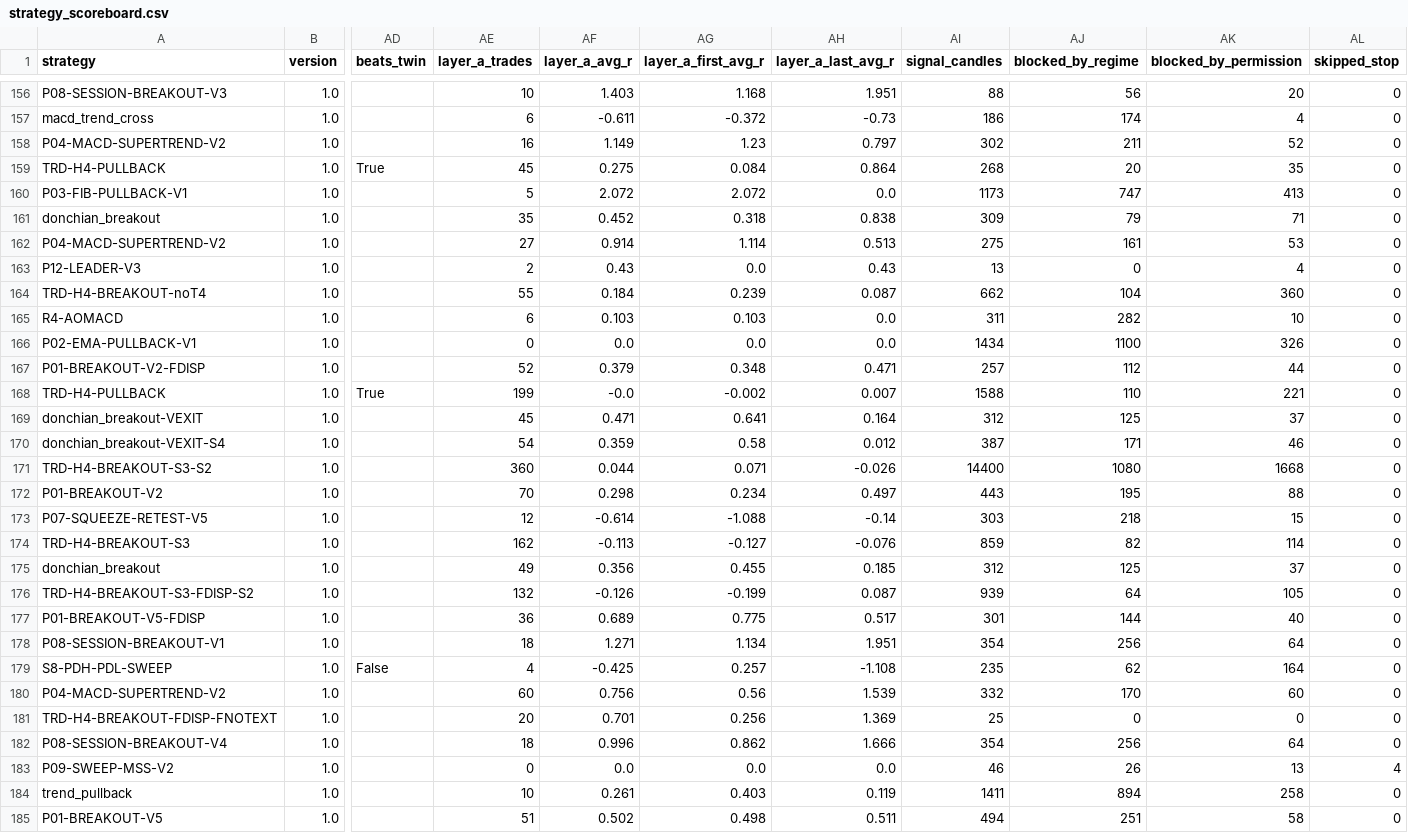
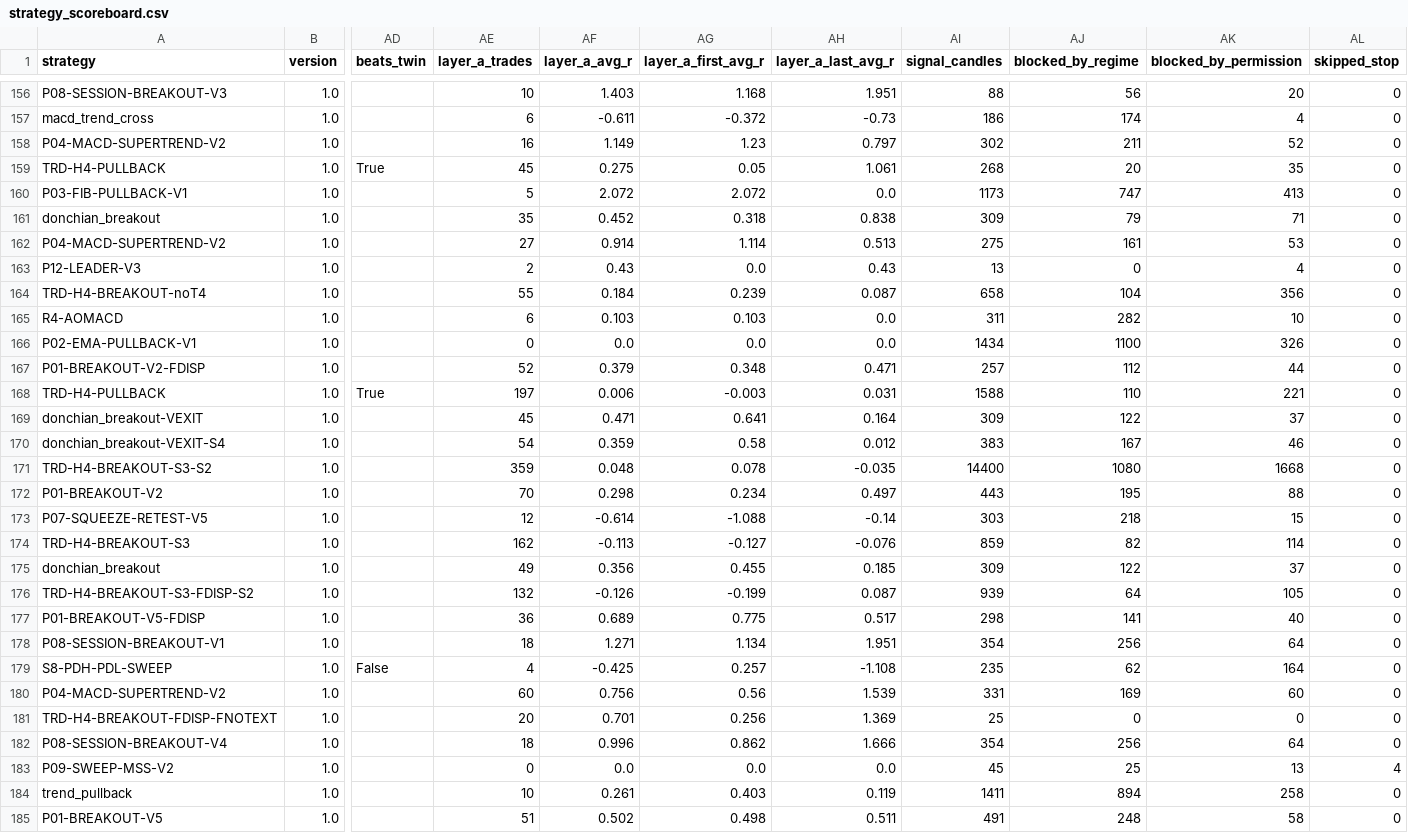
Before and after one commit to mayastraglobal-ui/crypto-signal-agent, a CSV file: reports/strategy_scoreboard.csv, drawn as a sheet; only a part is shown, gaps mark what is left out; the diff covers the shown part only; the diff names each change by its address in the sheet, - before the commit and + after, or states it on an @@ line.

```diff
--- a/reports/strategy_scoreboard.csv
+++ b/reports/strategy_scoreboard.csv
-AG159 (layer_a_first_avg_r): 0.084
+AG159 (layer_a_first_avg_r): 0.05
-AH159 (layer_a_last_avg_r): 0.864
+AH159 (layer_a_last_avg_r): 1.061
-AI164 (signal_candles): 662
+AI164 (signal_candles): 658
-AK164 (blocked_by_permission): 360
+AK164 (blocked_by_permission): 356
-AE168 (layer_a_trades): 199
+AE168 (layer_a_trades): 197
-AF168 (layer_a_avg_r): -0.0
+AF168 (layer_a_avg_r): 0.006
-AG168 (layer_a_first_avg_r): -0.002
+AG168 (layer_a_first_avg_r): -0.003
-AH168 (layer_a_last_avg_r): 0.007
+AH168 (layer_a_last_avg_r): 0.031
-AI169 (signal_candles): 312
+AI169 (signal_candles): 309
-AJ169 (blocked_by_regime): 125
+AJ169 (blocked_by_regime): 122
-AI170 (signal_candles): 387
+AI170 (signal_candles): 383
-AJ170 (blocked_by_regime): 171
+AJ170 (blocked_by_regime): 167
-AE171 (layer_a_trades): 360
+AE171 (layer_a_trades): 359
-AF171 (layer_a_avg_r): 0.044
+AF171 (layer_a_avg_r): 0.048
-AG171 (layer_a_first_avg_r): 0.071
+AG171 (layer_a_first_avg_r): 0.078
-AH171 (layer_a_last_avg_r): -0.026
+AH171 (layer_a_last_avg_r): -0.035
-AI175 (signal_candles): 312
+AI175 (signal_candles): 309
-AJ175 (blocked_by_regime): 125
+AJ175 (blocked_by_regime): 122
-AI177 (signal_candles): 301
+AI177 (signal_candles): 298
-AJ177 (blocked_by_regime): 144
+AJ177 (blocked_by_regime): 141
-AI180 (signal_candles): 332
+AI180 (signal_candles): 331
-AJ180 (blocked_by_regime): 170
+AJ180 (blocked_by_regime): 169
-AI183 (signal_candles): 46
+AI183 (signal_candles): 45
-AJ183 (blocked_by_regime): 26
+AJ183 (blocked_by_regime): 25
-AI185 (signal_candles): 494
+AI185 (signal_candles): 491
-AJ185 (blocked_by_regime): 251
+AJ185 (blocked_by_regime): 248
```
Also changed, not shown: 173 edited cells elsewhere in this file, 21 other files.
